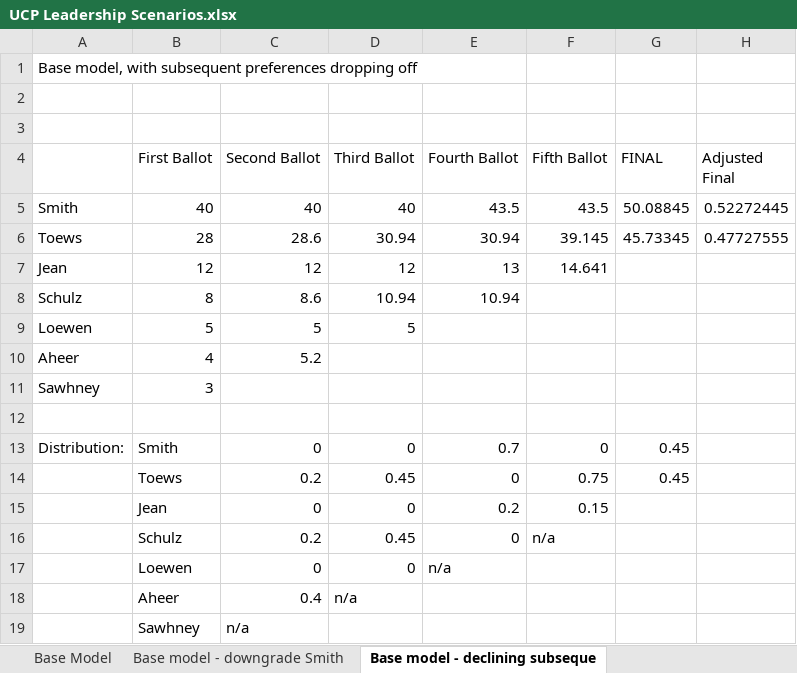
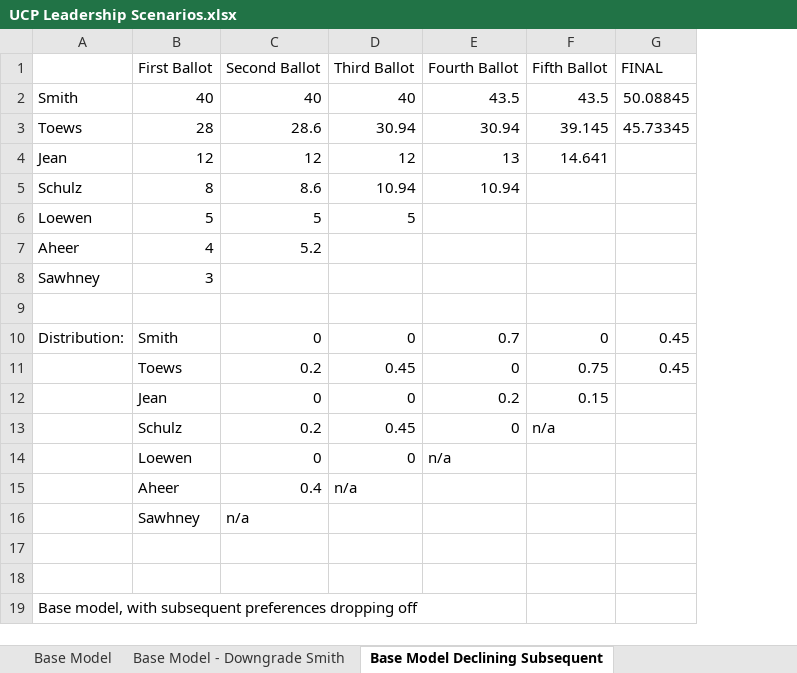
Before and after one commit to alex-ondrus/ucp-leadership-sankeys, an Excel workbook: UCP Leadership Scenarios.xlsx, sheet Base Model Declining Subsequent, drawn as a sheet; values as stored, in another font and other column widths than the file's, no borders; charts and pictures not drawn; removed rows and columns are numbered as before the commit, all else as after; the diff names each change by its address in the sheet, - before the commit and + after, or states it on an @@ line.

```diff
--- a/UCP Leadership Scenarios.xlsx (sheet Base Model Declining Subsequent)
+++ b/UCP Leadership Scenarios.xlsx (sheet Base Model Declining Subsequent)
-sheet tab: Base model - downgrade Smith
+sheet tab: Base Model - Downgrade Smith
-sheet tab: Base model - declining subseque
+sheet tab: Base Model Declining Subsequent
-column H (Adjusted Final), rows 5-6: 0.52272445 | 0.47727555
-row 2: (empty)
-row 3: (empty)
+row 17: (empty)
+row 18: (empty)
@@ row 1 moved to row 19: Base model, with subsequent preferences … @@
```
Also changed, not shown: sheet Anybody but Smith Strategy, sheet Aheer Overperforms Expectations, sheet Aheer REALLY Overperforms, sheet Strong Toews 1st Ballot, sheet Base Model - Downgrade Smith, sheet Strong Smith 1st Ballot, 1 more sheet, other sheet tabs, formulas that keep their value, charts or pictures, 13 other files.
